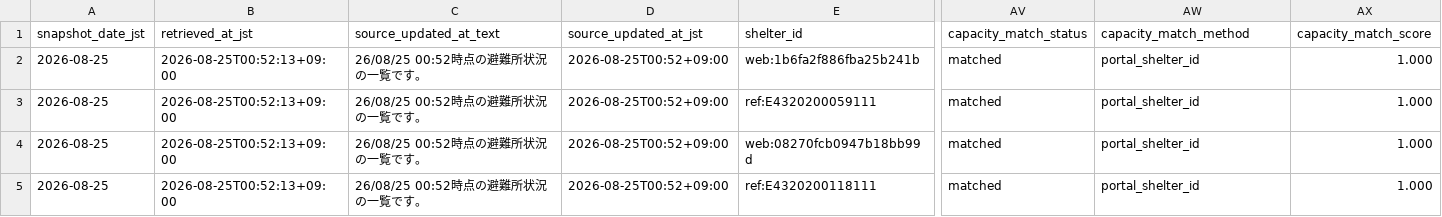
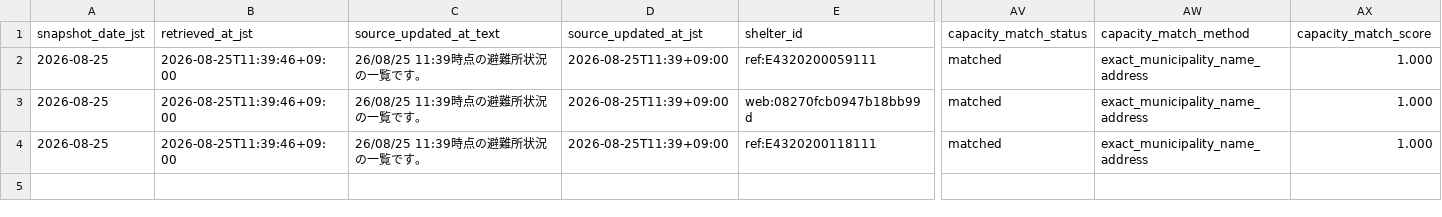
Before and after one commit to GISPHN/kumamoto-shelter-archive, a CSV file: data/changes/2026/08/2026-08-25.csv, drawn as a sheet; only a part is shown, gaps mark what is left out; removed rows and columns are numbered as before the commit, all else as after; rows hold the shown columns only; the diff names each change by its address in the sheet, - before the commit and + after, or states it on an @@ line.

```diff
--- a/data/changes/2026/08/2026-08-25.csv
+++ b/data/changes/2026/08/2026-08-25.csv
-row 2: 2026-08-25 | 2026-08-25T00:52:13+09:00 | 26/08/25 00:52時点の避難所状況の一覧です。 | 2026-08-25T00:52+09:00 | web:1b6fa2f886fba25b241b | matched | portal_shelter_id | 1.000
-B2:B4 (retrieved_at_jst): 2026-08-25T00:52:13+09:00
+B2:B4 (retrieved_at_jst): 2026-08-25T11:39:46+09:00
-C2:C4 (source_updated_at_text): 26/08/25 00:52時点の避難所状況の一覧です。
+C2:C4 (source_updated_at_text): 26/08/25 11:39時点の避難所状況の一覧です。
-D2:D4 (source_updated_at_jst): 2026-08-25T00:52+09:00
+D2:D4 (source_updated_at_jst): 2026-08-25T11:39+09:00
-AW2:AW4 (capacity_match_method): portal_shelter_id
+AW2:AW4 (capacity_match_method): exact_municipality_name_address
```
Also changed, not shown: data/latest_capacity_matching_issues.csv, data/latest_open.csv, 7 other files.
